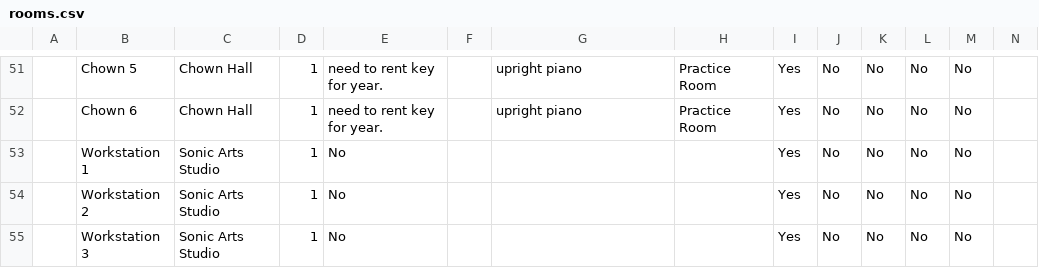
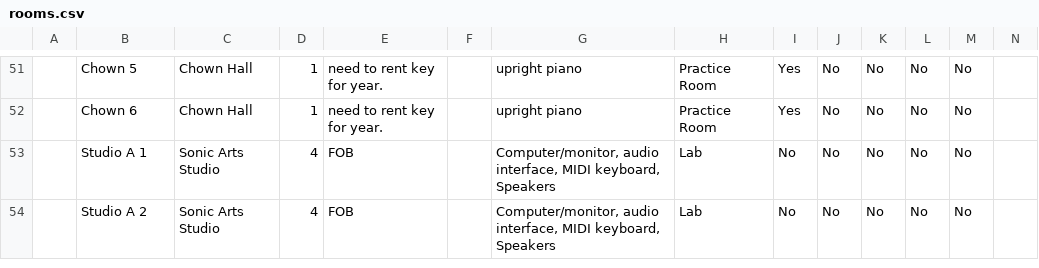
Before and after one commit to ErinCGallagher/MDRoomBooking, a CSV file: src/php/rooms.csv, drawn as a sheet; only a part is shown, gaps mark what is left out; removed rows and columns are numbered as before the commit, all else as after; the diff covers the shown part only; the diff names each change by its address in the sheet, - before the commit and + after, or states it on an @@ line.

```diff
--- a/src/php/rooms.csv
+++ b/src/php/rooms.csv
-row 53:  | Workstation 1 | Sonic Arts Studio | 1 | No |  |  |  | Yes | No | No | No | No
-row 54:  | Workstation 2 | Sonic Arts Studio | 1 | No |  |  |  | Yes | No | No | No | No
-row 55:  | Workstation 3 | Sonic Arts Studio | 1 | No |  |  |  | Yes | No | No | No | No
+row 53:  | Studio A 1 | Sonic Arts Studio | 4 | FOB |  | Computer/monitor, audio interface, MIDI keyboard, Speakers | Lab | No | No | No | No | No
+row 54:  | Studio A 2 | Sonic Arts Studio | 4 | FOB |  | Computer/monitor, audio interface, MIDI keyboard, Speakers | Lab | No | No | No | No | No
```
Also changed, not shown: 5 added rows and 36 edited cells elsewhere in this file, 3 other files.
